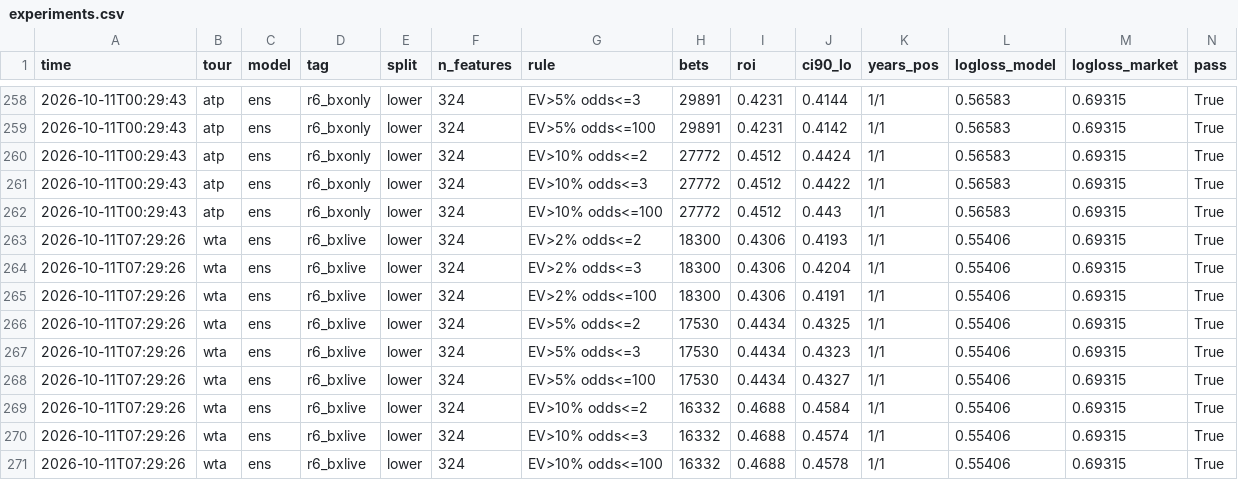
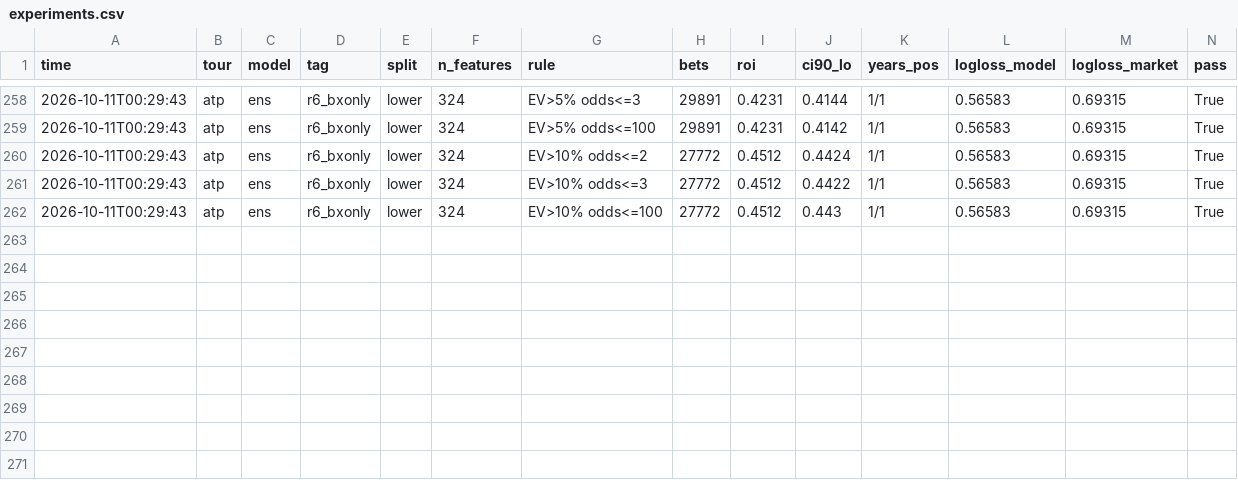
Before and after one commit to andreja69420/pantasocial, a CSV file: research/tennis-ml/experiments.csv, drawn as a sheet; only a part is shown, gaps mark what is left out.

```diff
--- a/research/tennis-ml/experiments.csv
+++ b/research/tennis-ml/experiments.csv
@@ -262,10 +262 @@ time,tour,model,tag,split,n_features,rule,bets,roi,ci90_lo,years_pos,logloss_mod
 2026-10-11T00:29:43,atp,ens,r6_bxonly,lower,324,EV>10% odds<=100,27772,0.4512,0.443,1/1,0.56583,0.69315,True
-2026-10-11T07:29:26,wta,ens,r6_bxlive,lower,324,EV>2% odds<=2,18300,0.4306,0.4193,1/1,0.55406,0.69315,True
-2026-10-11T07:29:26,wta,ens,r6_bxlive,lower,324,EV>2% odds<=3,18300,0.4306,0.4204,1/1,0.55406,0.69315,True
-2026-10-11T07:29:26,wta,ens,r6_bxlive,lower,324,EV>2% odds<=100,18300,0.4306,0.4191,1/1,0.55406,0.69315,True
-2026-10-11T07:29:26,wta,ens,r6_bxlive,lower,324,EV>5% odds<=2,17530,0.4434,0.4325,1/1,0.55406,0.69315,True
-2026-10-11T07:29:26,wta,ens,r6_bxlive,lower,324,EV>5% odds<=3,17530,0.4434,0.4323,1/1,0.55406,0.69315,True
-2026-10-11T07:29:26,wta,ens,r6_bxlive,lower,324,EV>5% odds<=100,17530,0.4434,0.4327,1/1,0.55406,0.69315,True
-2026-10-11T07:29:26,wta,ens,r6_bxlive,lower,324,EV>10% odds<=2,16332,0.4688,0.4584,1/1,0.55406,0.69315,True
-2026-10-11T07:29:26,wta,ens,r6_bxlive,lower,324,EV>10% odds<=3,16332,0.4688,0.4574,1/1,0.55406,0.69315,True
-2026-10-11T07:29:26,wta,ens,r6_bxlive,lower,324,EV>10% odds<=100,16332,0.4688,0.4578,1/1,0.55406,0.69315,True
```
